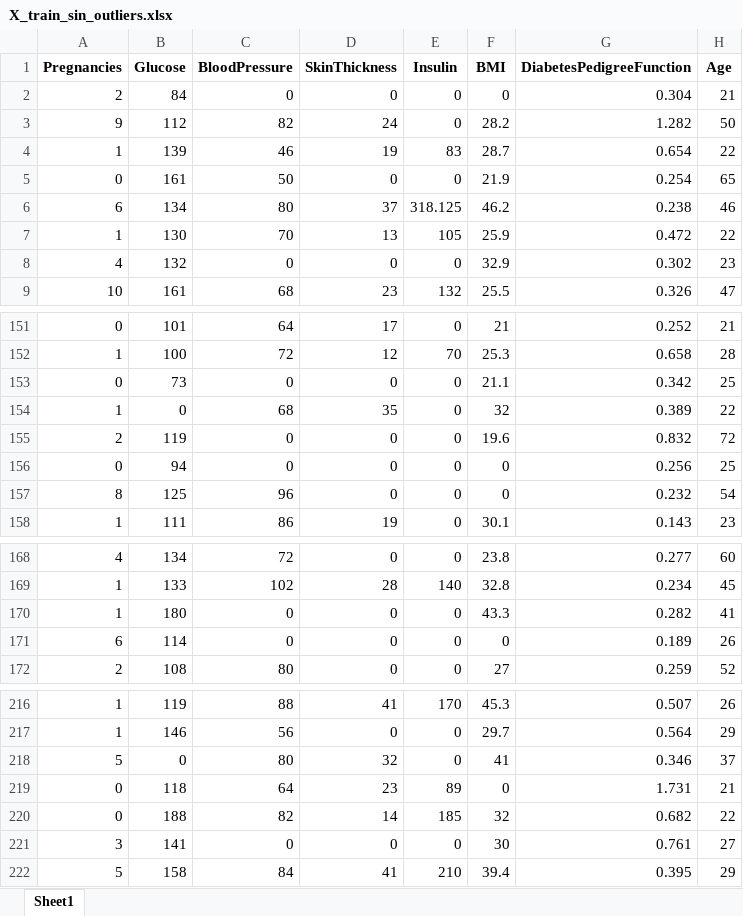
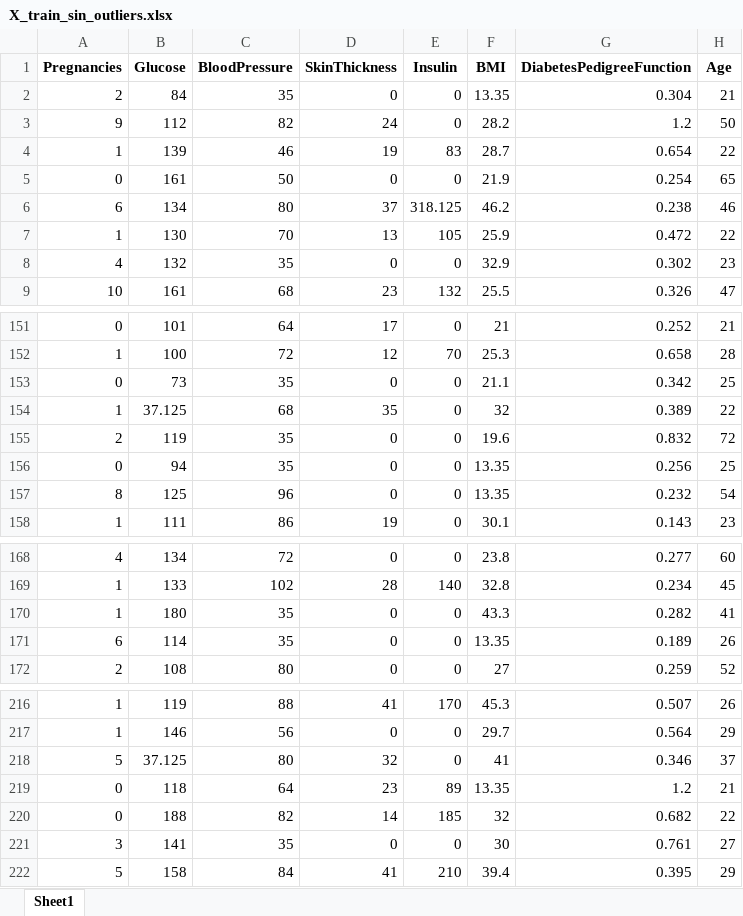
Before and after one commit to 4GeeksAcademy/ginappedrosa-decision-tree-ML-diabetes_case, an Excel workbook: data/processed/X_train_sin_outliers.xlsx, sheet Sheet1, drawn as a sheet; only a part is shown, gaps mark what is left out; values as stored, in another font and other column widths than the file's, no borders; the diff covers the shown part only; the diff names each change by its address in the sheet, - before the commit and + after, or states it on an @@ line.

```diff
--- a/data/processed/X_train_sin_outliers.xlsx (sheet Sheet1)
+++ b/data/processed/X_train_sin_outliers.xlsx (sheet Sheet1)
-C2 (BloodPressure): 0
+C2 (BloodPressure): 35
-F2 (BMI): 0
+F2 (BMI): 13.35
-G3 (DiabetesPedigreeFunction): 1.282
+G3 (DiabetesPedigreeFunction): 1.2
-C8 (BloodPressure): 0
+C8 (BloodPressure): 35
-C153 (BloodPressure): 0
+C153 (BloodPressure): 35
-B154 (Glucose): 0
+B154 (Glucose): 37.125
-C155:C156 (BloodPressure): 0
+C155:C156 (BloodPressure): 35
-F156:F157 (BMI): 0
+F156:F157 (BMI): 13.35
-C170:C171 (BloodPressure): 0
+C170:C171 (BloodPressure): 35
-F171 (BMI): 0
+F171 (BMI): 13.35
-B218 (Glucose): 0
+B218 (Glucose): 37.125
-F219 (BMI): 0
+F219 (BMI): 13.35
-G219 (DiabetesPedigreeFunction): 1.731
+G219 (DiabetesPedigreeFunction): 1.2
-C221 (BloodPressure): 0
+C221 (BloodPressure): 35
```
Also changed, not shown: 53 edited cells elsewhere in this sheet, data/processed/X_test_sin_outliers.xlsx, data/processed/X_test_sin_outliers_norm.xlsx, 20 other files.
